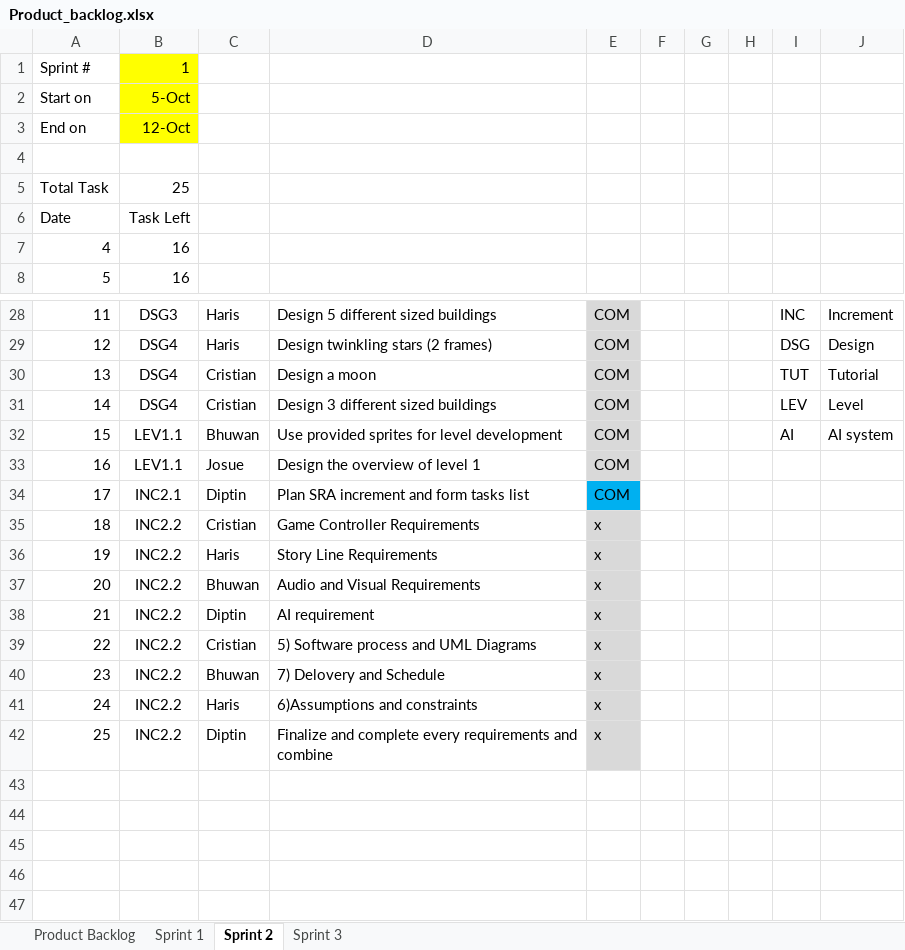
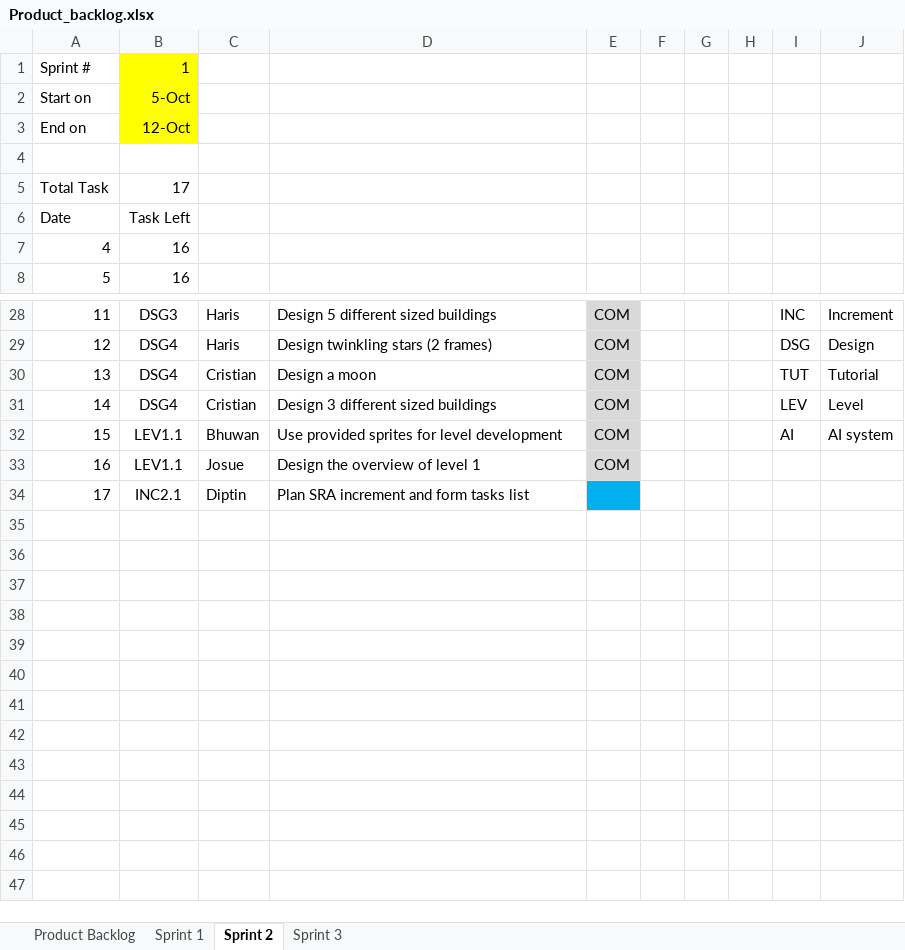
Before and after one commit to d1p3/stickJumpForce, an Excel workbook: Product_backlog.xlsx, sheet Sprint 2, drawn as a sheet; only a part is shown, gaps mark what is left out; values as stored, in another font and other column widths than the file's, no borders; charts and pictures not drawn; the diff names each change by its address in the sheet, - before the commit and + after, or states it on an @@ line.

Commit message:
increment 2 in sprint 3

```diff
--- a/Product_backlog.xlsx (sheet Sprint 2)
+++ b/Product_backlog.xlsx (sheet Sprint 2)
-B5: 25
+B5: 17
-E34: COM
+E34: (empty)
-row 35: 18 | INC2.2 | Cristian | Game Controller Requirements | x
+row 35: (empty)
-E35:E42 fill: #D9D9D9
+E35:E42 fill: none
-row 36: 19 | INC2.2 | Haris | Story Line Requirements | x
+row 36: (empty)
-row 37: 20 | INC2.2 | Bhuwan | Audio and Visual Requirements | x
+row 37: (empty)
-row 38: 21 | INC2.2 | Diptin | AI requirement | x
+row 38: (empty)
-row 39: 22 | INC2.2 | Cristian | 5) Software process and UML Diagrams | x
+row 39: (empty)
-row 40: 23 | INC2.2 | Bhuwan | 7) Delovery and Schedule | x
+row 40: (empty)
-row 41: 24 | INC2.2 | Haris | 6)Assumptions and constraints | x
+row 41: (empty)
-row 42: 25 | INC2.2 | Diptin | Finalize and complete every requirements and combine | x
+row 42: (empty)
```
Also changed, not shown: sheet Sprint 3, formulas that keep their value.
